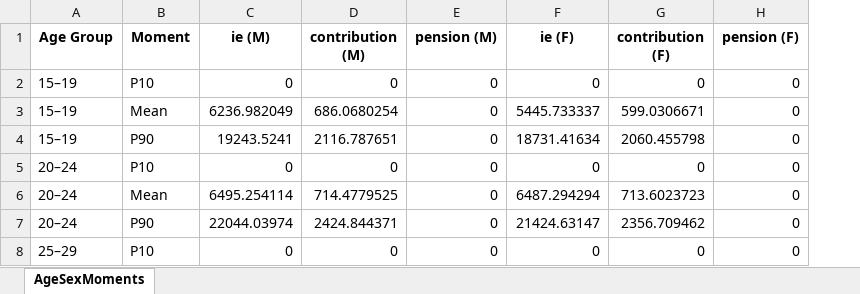
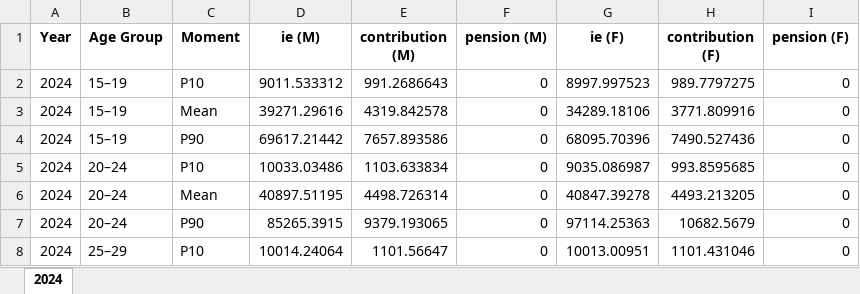
Before and after one commit to dowusuabeyie/pension_microsimulation_Gh, an Excel workbook: descriptives/micro_age_sex_table_2024.xlsx, sheet 2024, drawn as a sheet; only a part is shown; values as stored, in another font and other column widths than the file's, no borders; addresses are those after the commit; the diff covers the shown part only; the diff names each change by its address in the sheet, - before the commit and + after, or states it on an @@ line.

Commit message:
revised descriptives

```diff
--- a/descriptives/micro_age_sex_table_2024.xlsx (sheet 2024)
+++ b/descriptives/micro_age_sex_table_2024.xlsx (sheet 2024)
-sheet tab: AgeSexMoments
+sheet tab: 2024
+column A (Year), rows 2-8: all 2024
-D2 (ie (M)): 0
+D2 (ie (M)): 9011.533312
-E2 (contribution (M)): 0
+E2 (contribution (M)): 991.2686643
-G2 (ie (F)): 0
+G2 (ie (F)): 8997.997523
-H2 (contribution (F)): 0
+H2 (contribution (F)): 989.7797275
-D3 (ie (M)): 6236.982049
+D3 (ie (M)): 39271.29616
-E3 (contribution (M)): 686.0680254
+E3 (contribution (M)): 4319.842578
-G3 (ie (F)): 5445.733337
+G3 (ie (F)): 34289.18106
-H3 (contribution (F)): 599.0306671
+H3 (contribution (F)): 3771.809916
-D4 (ie (M)): 19243.5241
+D4 (ie (M)): 69617.21442
-E4 (contribution (M)): 2116.787651
+E4 (contribution (M)): 7657.893586
-G4 (ie (F)): 18731.41634
+G4 (ie (F)): 68095.70396
-H4 (contribution (F)): 2060.455798
+H4 (contribution (F)): 7490.527436
-D5 (ie (M)): 0
+D5 (ie (M)): 10033.03486
-E5 (contribution (M)): 0
+E5 (contribution (M)): 1103.633834
-G5 (ie (F)): 0
+G5 (ie (F)): 9035.086987
-H5 (contribution (F)): 0
+H5 (contribution (F)): 993.8595685
-D6 (ie (M)): 6495.254114
+D6 (ie (M)): 40897.51195
-E6 (contribution (M)): 714.4779525
+E6 (contribution (M)): 4498.726314
-G6 (ie (F)): 6487.294294
+G6 (ie (F)): 40847.39278
-H6 (contribution (F)): 713.6023723
+H6 (contribution (F)): 4493.213205
-D7 (ie (M)): 22044.03974
+D7 (ie (M)): 85265.3915
-E7 (contribution (M)): 2424.844371
+E7 (contribution (M)): 9379.193065
-G7 (ie (F)): 21424.63147
+G7 (ie (F)): 97114.25363
-H7 (contribution (F)): 2356.709462
+H7 (contribution (F)): 10682.5679
-D8 (ie (M)): 0
+D8 (ie (M)): 10014.24064
-E8 (contribution (M)): 0
+E8 (contribution (M)): 1101.56647
-G8 (ie (F)): 0
+G8 (ie (F)): 10013.00951
-H8 (contribution (F)): 0
+H8 (contribution (F)): 1101.431046
```
Also changed, not shown: 80 edited cells elsewhere in this sheet, 5 other files.
